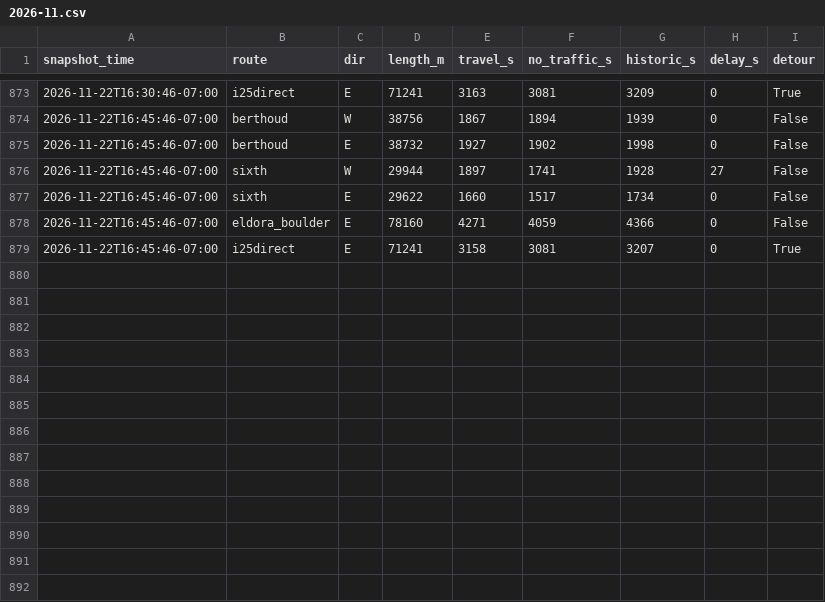
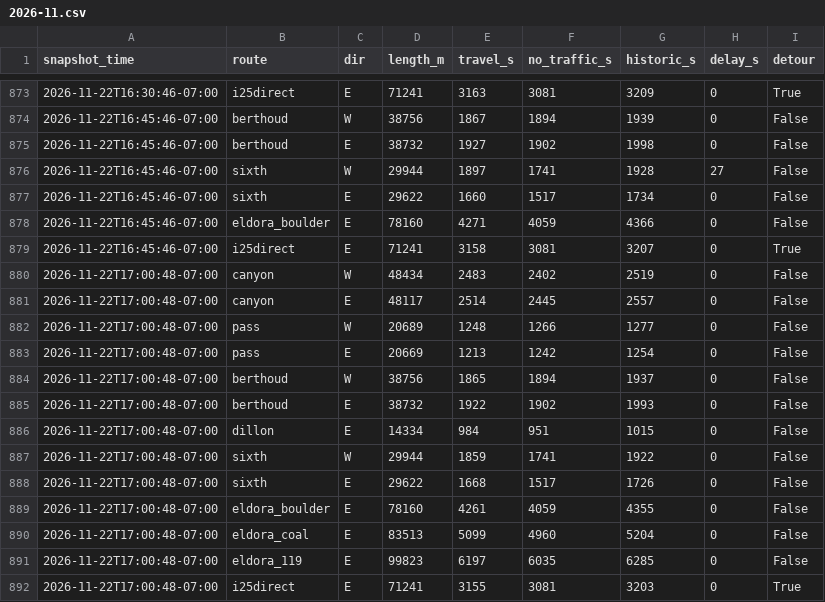
Before and after one commit to i70skibum/ski-logger, a CSV file: data/routes/2026-11.csv, drawn as a sheet; only a part is shown, gaps mark what is left out.

Commit message:
data 2026-11-23T00:02Z

```diff
--- a/data/routes/2026-11.csv
+++ b/data/routes/2026-11.csv
@@ -879 +879,14 @@ snapshot_time,route,dir,length_m,travel_s,no_traffic_s,historic_s,delay_s,detour
 2026-11-22T16:45:46-07:00,i25direct,E,71241,3158,3081,3207,0,True
+2026-11-22T17:00:48-07:00,canyon,W,48434,2483,2402,2519,0,False
+2026-11-22T17:00:48-07:00,canyon,E,48117,2514,2445,2557,0,False
+2026-11-22T17:00:48-07:00,pass,W,20689,1248,1266,1277,0,False
+2026-11-22T17:00:48-07:00,pass,E,20669,1213,1242,1254,0,False
+2026-11-22T17:00:48-07:00,berthoud,W,38756,1865,1894,1937,0,False
+2026-11-22T17:00:48-07:00,berthoud,E,38732,1922,1902,1993,0,False
+2026-11-22T17:00:48-07:00,dillon,E,14334,984,951,1015,0,False
+2026-11-22T17:00:48-07:00,sixth,W,29944,1859,1741,1922,0,False
+2026-11-22T17:00:48-07:00,sixth,E,29622,1668,1517,1726,0,False
+2026-11-22T17:00:48-07:00,eldora_boulder,E,78160,4261,4059,4355,0,False
+2026-11-22T17:00:48-07:00,eldora_coal,E,83513,5099,4960,5204,0,False
+2026-11-22T17:00:48-07:00,eldora_119,E,99823,6197,6035,6285,0,False
+2026-11-22T17:00:48-07:00,i25direct,E,71241,3155,3081,3203,0,True
```
Also changed, not shown: data/errors/2026-11.csv, data/plows/2026-11.csv, 5 other files.
